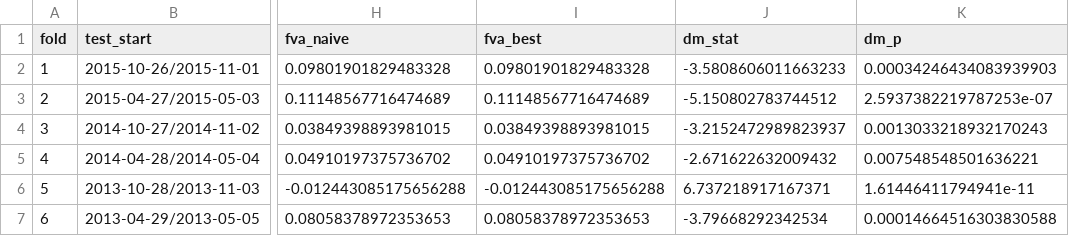
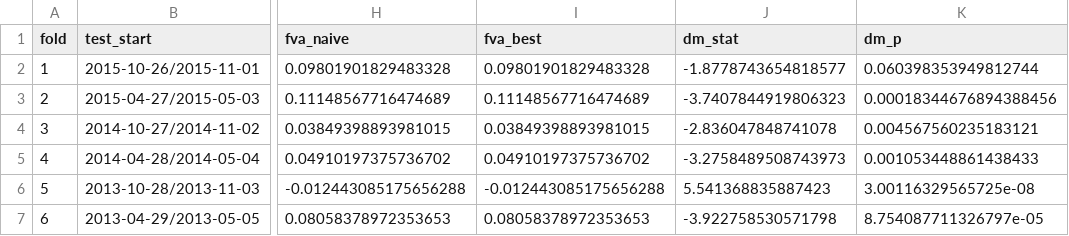
Before and after one commit to lingtao-meng/lstm-attention-demand-forecasting, a CSV file: m5/results/rolling_backtest.csv, drawn as a sheet; only a part is shown, gaps mark what is left out; the diff names each change by its address in the sheet, - before the commit and + after, or states it on an @@ line.

```diff
--- a/m5/results/rolling_backtest.csv
+++ b/m5/results/rolling_backtest.csv
-J2 (dm_stat): -3.5808606011663233
+J2 (dm_stat): -1.8778743654818577
-K2 (dm_p): 0.00034246434083939903
+K2 (dm_p): 0.060398353949812744
-J3 (dm_stat): -5.150802783744512
+J3 (dm_stat): -3.7407844919806323
-K3 (dm_p): 2.5937382219787253e-07
+K3 (dm_p): 0.00018344676894388456
-J4 (dm_stat): -3.2152472989823937
+J4 (dm_stat): -2.836047848741078
-K4 (dm_p): 0.0013033218932170243
+K4 (dm_p): 0.004567560235183121
-J5 (dm_stat): -2.671622632009432
+J5 (dm_stat): -3.2758489508743973
-K5 (dm_p): 0.007548548501636221
+K5 (dm_p): 0.001053448861438433
-J6 (dm_stat): 6.737218917167371
+J6 (dm_stat): 5.541368835887423
-K6 (dm_p): 1.61446411794941e-11
+K6 (dm_p): 3.00116329565725e-08
-J7 (dm_stat): -3.79668292342534
+J7 (dm_stat): -3.922758530571798
-K7 (dm_p): 0.00014664516303830588
+K7 (dm_p): 8.754087711326797e-05
```
Also changed, not shown: 9 other files.
